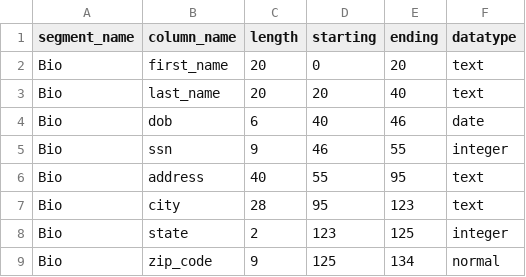
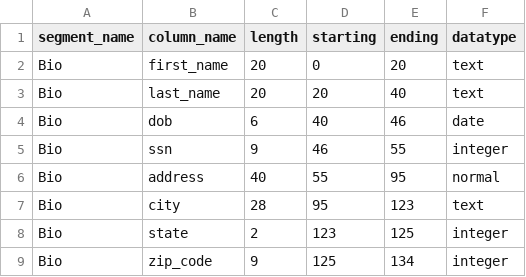
Before and after one commit to Andrewolague/mock_data_generator, a CSV file: input_files_for_parsing/mapping_for_parsing.csv, drawn as a sheet.

Commit message:
mapping parsing correction

```diff
--- a/input_files_for_parsing/mapping_for_parsing.csv
+++ b/input_files_for_parsing/mapping_for_parsing.csv
@@ -5,5 +5,5 @@ Bio,dob,6,40,46,date
 Bio,ssn,9,46,55,integer
-Bio,address,40,55,95,text
+Bio,address,40,55,95,normal
 Bio,city,28,95,123,text
 Bio,state,2,123,125,integer
-Bio,zip_code,9,125,134,normal
+Bio,zip_code,9,125,134,integer
```
